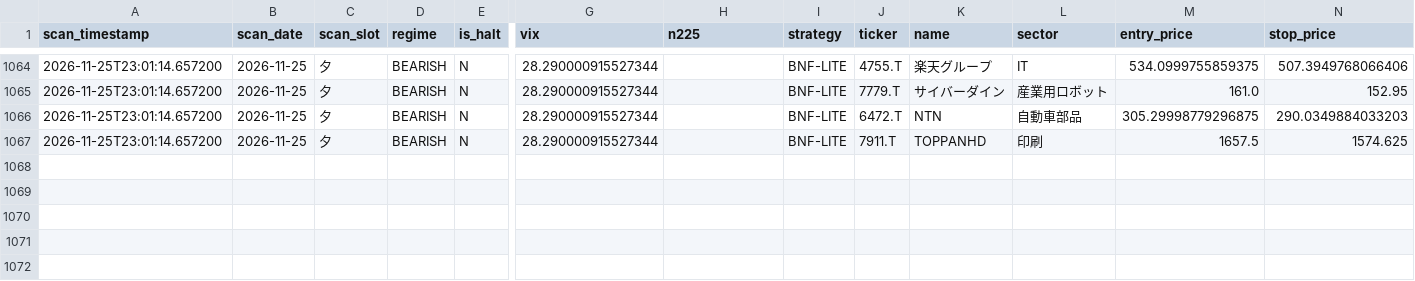
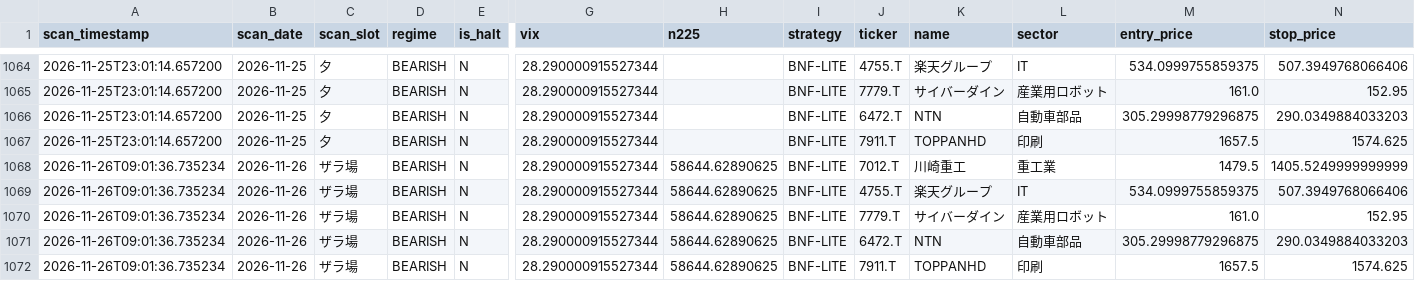
Before and after one commit to oo12takemaru-create/stock-trading-, a CSV file: signals_log.csv, drawn as a sheet; only a part is shown, gaps mark what is left out; rows hold the shown columns only; the diff names each change by its address in the sheet, - before the commit and + after, or states it on an @@ line.

```diff
--- a/signals_log.csv
+++ b/signals_log.csv
+row 1068: 2026-11-26T09:01:36.735234 | 2026-11-26 | ザラ場 | BEARISH | N | 28.290000915527344 | 58644.62890625 | BNF-LITE | 7012.T | 川崎重工 | 重工業 | 1479.5 | 1405.5249999999999
+row 1069: 2026-11-26T09:01:36.735234 | 2026-11-26 | ザラ場 | BEARISH | N | 28.290000915527344 | 58644.62890625 | BNF-LITE | 4755.T | 楽天グループ | IT | 534.0999755859375 | 507.3949768066406
+row 1070: 2026-11-26T09:01:36.735234 | 2026-11-26 | ザラ場 | BEARISH | N | 28.290000915527344 | 58644.62890625 | BNF-LITE | 7779.T | サイバーダイン | 産業用ロボット | 161.0 | 152.95
+row 1071: 2026-11-26T09:01:36.735234 | 2026-11-26 | ザラ場 | BEARISH | N | 28.290000915527344 | 58644.62890625 | BNF-LITE | 6472.T | NTN | 自動車部品 | 305.29998779296875 | 290.0349884033203
+row 1072: 2026-11-26T09:01:36.735234 | 2026-11-26 | ザラ場 | BEARISH | N | 28.290000915527344 | 58644.62890625 | BNF-LITE | 7911.T | TOPPANHD | 印刷 | 1657.5 | 1574.625
```
Also changed, not shown: 1 other file.
